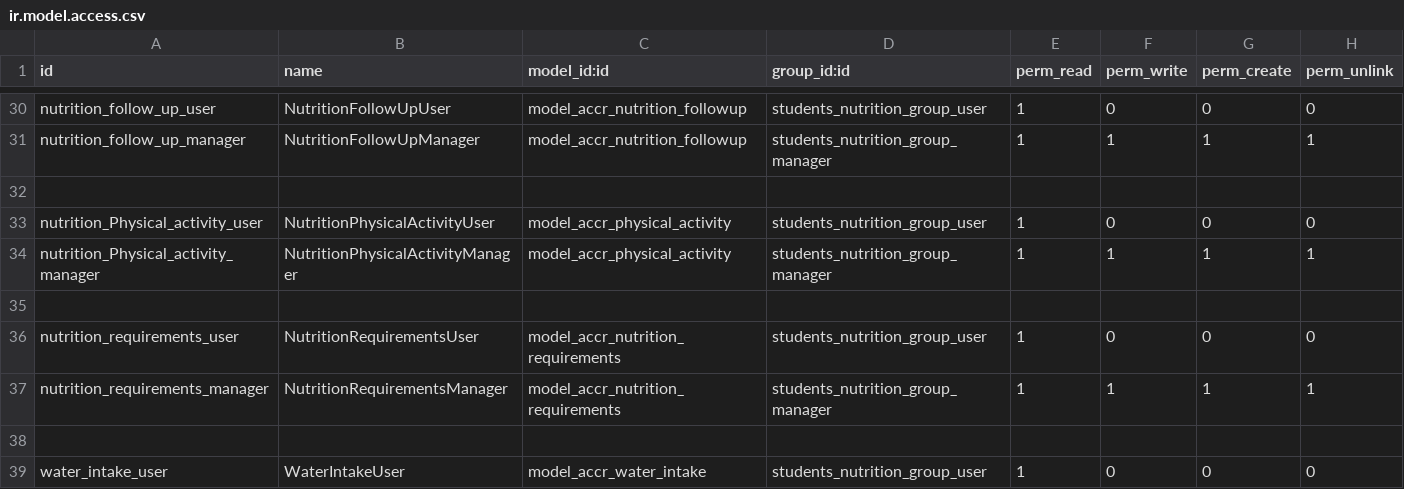
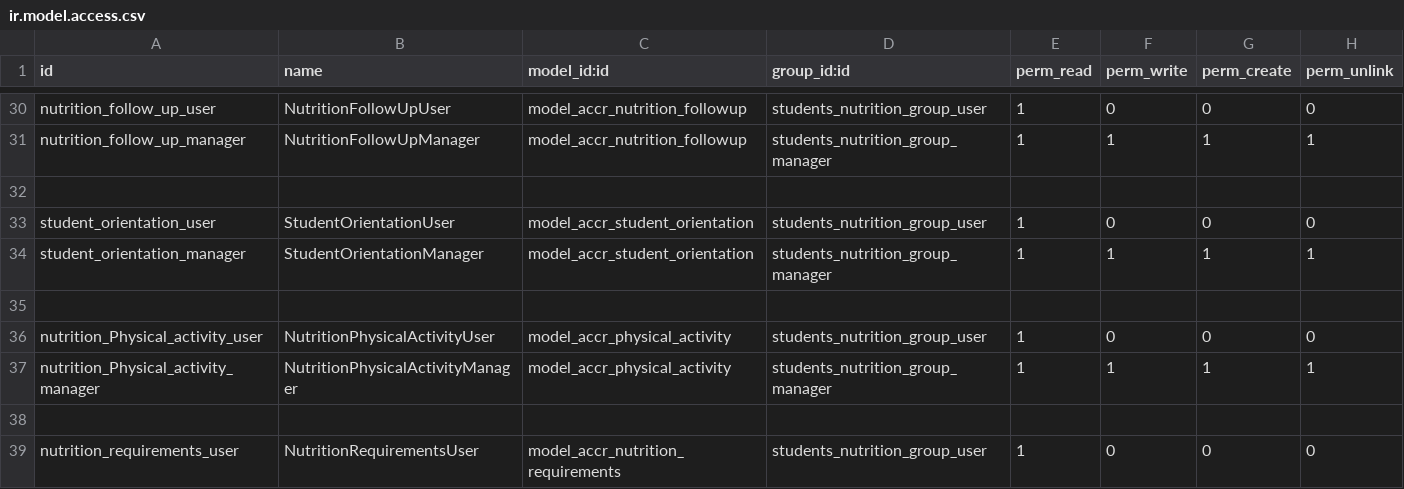
Before and after one commit to ff4f/PVG, a CSV file: accr_nutrition/security/ir.model.access.csv, drawn as a sheet; only a part is shown, gaps mark what is left out; the shorter side is filled out with more unchanged rows.

Commit message:
add nutrition student orientation model

```diff
--- a/accr_nutrition/security/ir.model.access.csv
+++ b/accr_nutrition/security/ir.model.access.csv
@@ -32,2 +32,5 @@ nutrition_follow_up_manager,NutritionFollowUpManager,model_accr_nutrition_follow
 
+student_orientation_user,StudentOrientationUser,model_accr_student_orientation,students_nutrition_group_user,1,0,0,0
+student_orientation_manager,StudentOrientationManager,model_accr_student_orientation,students_nutrition_group_manager,1,1,1,1
+
 nutrition_Physical_activity_user,NutritionPhysicalActivityUser,model_accr_physical_activity,students_nutrition_group_user,1,0,0,0
```
Also changed, not shown: 8 other files.
